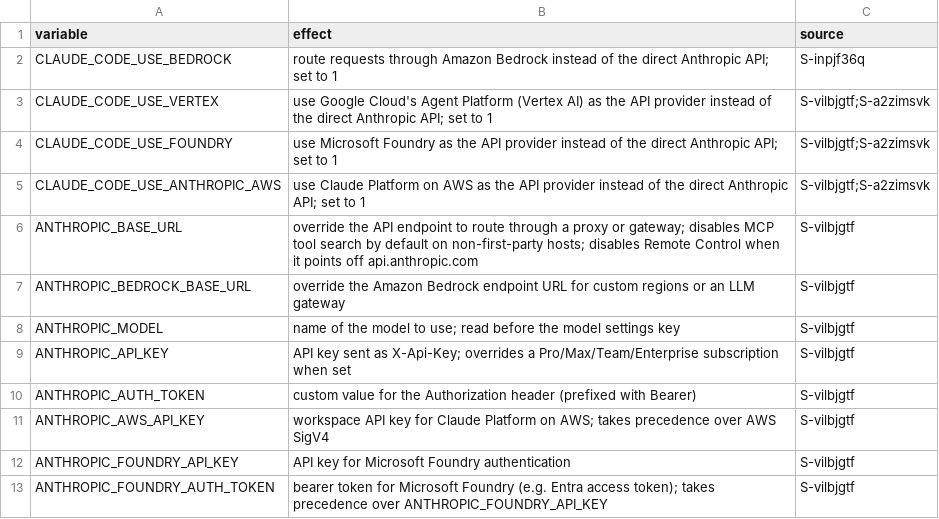
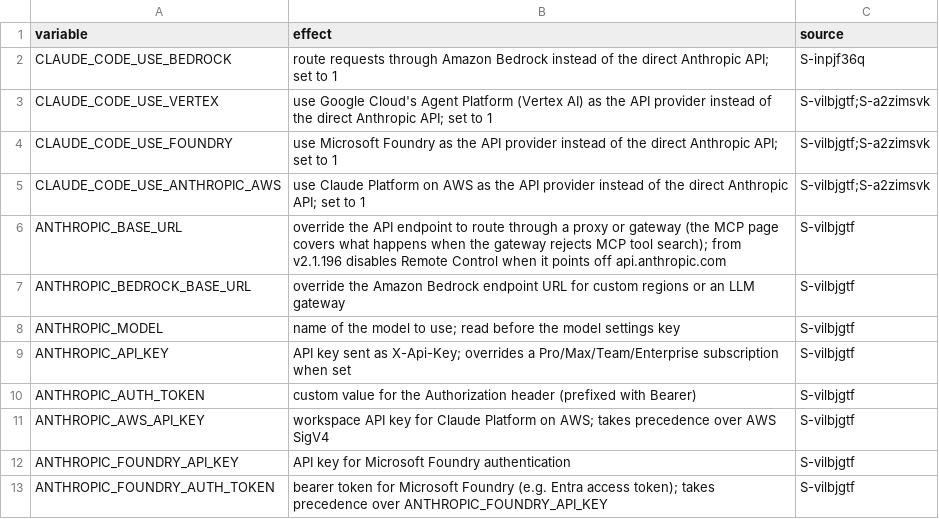
Before and after one commit to mikkielt/it-ops-kb, a CSV file: kb/public/claude/env-vars.csv, drawn as a sheet; only a part is shown.

```diff
--- a/kb/public/claude/env-vars.csv
+++ b/kb/public/claude/env-vars.csv
@@ -5,3 +5,3 @@ CLAUDE_CODE_USE_FOUNDRY,use Microsoft Foundry as the API provider instead of the
 CLAUDE_CODE_USE_ANTHROPIC_AWS,use Claude Platform on AWS as the API provider instead of the direct Anthropic API; set to 1,S-vilbjgtf;S-a2zimsvk
-ANTHROPIC_BASE_URL,override the API endpoint to route through a proxy or gateway; disables MCP tool search by default on non-first-party hosts; disables Remote Control when it points off api.anthropic.com,S-vilbjgtf
+ANTHROPIC_BASE_URL,override the API endpoint to route through a proxy or gateway (the MCP page covers what happens when the gateway rejects MCP tool search); from v2.1.196 disables Remote Control when it points off api.anthropic.com,S-vilbjgtf
 ANTHROPIC_BEDROCK_BASE_URL,override the Amazon Bedrock endpoint URL for custom regions or an LLM gateway,S-vilbjgtf
```
Also changed, not shown: 2 other files.
